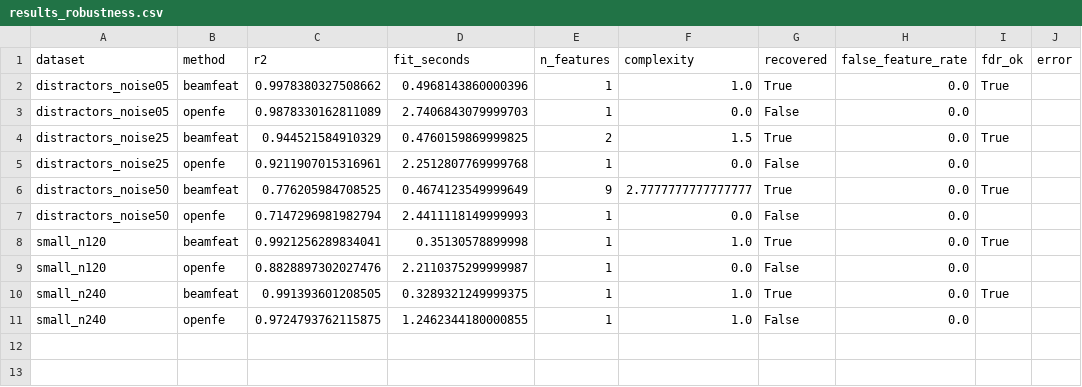
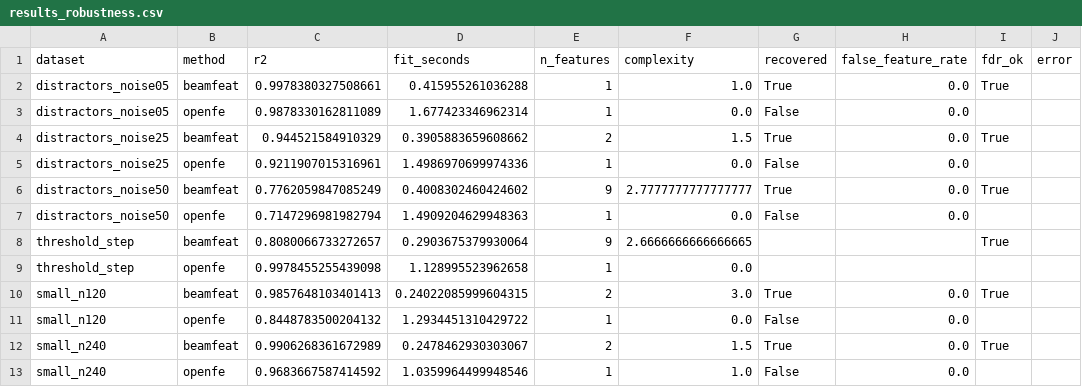
Before and after one commit to LD-Shell/beamFeat, a CSV file: benchmarks/results_robustness.csv, drawn as a sheet.

```diff
--- a/benchmarks/results_robustness.csv
+++ b/benchmarks/results_robustness.csv
@@ -1,11 +1,13 @@
 dataset,method,r2,fit_seconds,n_features,complexity,recovered,false_feature_rate,fdr_ok,error
-distractors_noise05,beamfeat,0.9978380327508662,0.4968143860000396,1,1.0,True,0.0,True,
-distractors_noise05,openfe,0.9878330162811089,2.7406843079999703,1,0.0,False,0.0,,
-distractors_noise25,beamfeat,0.944521584910329,0.4760159869999825,2,1.5,True,0.0,True,
-distractors_noise25,openfe,0.9211907015316961,2.2512807769999768,1,0.0,False,0.0,,
-distractors_noise50,beamfeat,0.776205984708525,0.4674123549999649,9,2.7777777777777777,True,0.0,True,
-distractors_noise50,openfe,0.7147296981982794,2.4411118149999993,1,0.0,False,0.0,,
-small_n120,beamfeat,0.9921256289834041,0.35130578899998,1,1.0,True,0.0,True,
-small_n120,openfe,0.8828897302027476,2.2110375299999987,1,0.0,False,0.0,,
-small_n240,beamfeat,0.991393601208505,0.3289321249999375,1,1.0,True,0.0,True,
-small_n240,openfe,0.9724793762115875,1.2462344180000855,1,1.0,False,0.0,,
+distractors_noise05,beamfeat,0.9978380327508661,0.415955261036288,1,1.0,True,0.0,True,
+distractors_noise05,openfe,0.9878330162811089,1.677423346962314,1,0.0,False,0.0,,
+distractors_noise25,beamfeat,0.944521584910329,0.3905883659608662,2,1.5,True,0.0,True,
+distractors_noise25,openfe,0.9211907015316961,1.4986970699974336,1,0.0,False,0.0,,
+distractors_noise50,beamfeat,0.7762059847085249,0.4008302460424602,9,2.7777777777777777,True,0.0,True,
+distractors_noise50,openfe,0.7147296981982794,1.4909204629948363,1,0.0,False,0.0,,
+threshold_step,beamfeat,0.8080066733272657,0.2903675379930064,9,2.6666666666666665,,,True,
+threshold_step,openfe,0.9978455255439098,1.128995523962658,1,0.0,,,,
+small_n120,beamfeat,0.9857648103401413,0.24022085999604315,2,3.0,True,0.0,True,
+small_n120,openfe,0.8448783500204132,1.2934451310429722,1,0.0,False,0.0,,
+small_n240,beamfeat,0.9906268361672989,0.2478462930303067,2,1.5,True,0.0,True,
+small_n240,openfe,0.9683667587414592,1.0359964499948546,1,1.0,False,0.0,,
```
Also changed, not shown: benchmarks/results.csv, benchmarks/results_all.csv, 14 other files.
